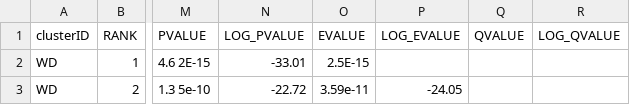
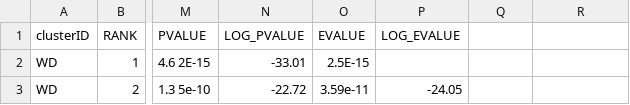
Before and after one commit to silgl/MBHS_MP, a TSV file: tables/TableS2.tsv, drawn as a sheet; only a part is shown, gaps mark what is left out; the diff names each change by its address in the sheet, - before the commit and + after, or states it on an @@ line.

Commit message:
Update TableS2.tsv

```diff
--- a/tables/TableS2.tsv
+++ b/tables/TableS2.tsv
-Q1: QVALUE
+Q1: (empty)
-R1: LOG_QVALUE
+R1: (empty)
```
